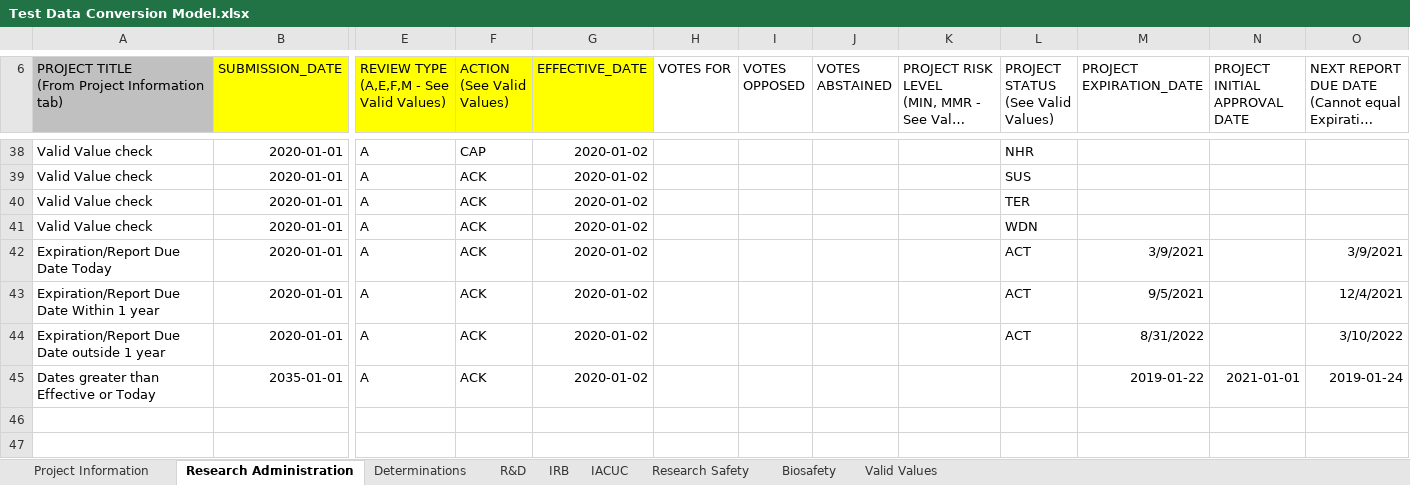
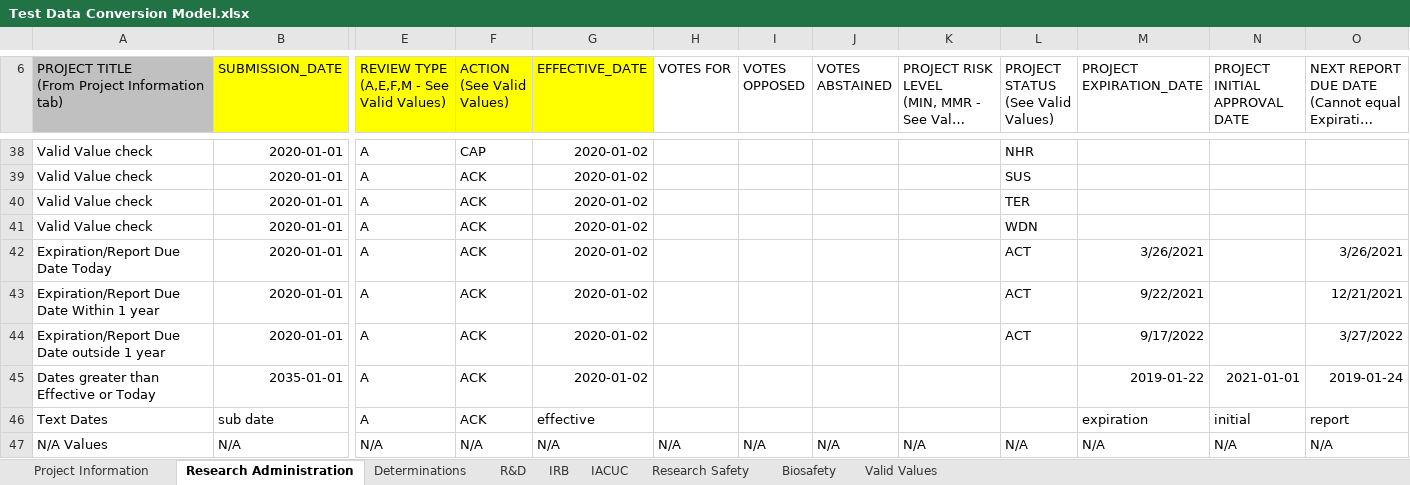
Before and after one commit to shalarewicz/conversion_check, an Excel workbook: tst/Test Data Conversion Model.xlsx, sheet Research Administration, drawn as a sheet; only a part is shown, gaps mark what is left out; long unchanged cells end in …; values as stored, in another font and other column widths than the file's, no borders; conditional formats not drawn; rows hold the shown columns only; the diff names each change by its address in the sheet, - before the commit and + after, or states it on an @@ line.

Commit message:
hot fix for users entering N/A values. All N/A values are now reported as invalid

```diff
--- a/tst/Test Data Conversion Model.xlsx (sheet Research Administration)
+++ b/tst/Test Data Conversion Model.xlsx (sheet Research Administration)
-M42 (PROJECT EXPIRATION_DATE): 3/9/2021
+M42 (PROJECT EXPIRATION_DATE): 3/26/2021
-O42: 3/9/2021
+O42: 3/26/2021
-M43 (PROJECT EXPIRATION_DATE): 9/5/2021
+M43 (PROJECT EXPIRATION_DATE): 9/22/2021
-O43: 12/4/2021
+O43: 12/21/2021
-M44 (PROJECT EXPIRATION_DATE): 8/31/2022
+M44 (PROJECT EXPIRATION_DATE): 9/17/2022
-O44: 3/10/2022
+O44: 3/27/2022
+row 46: Text Dates | sub date | A | ACK | effective |  |  |  |  |  | expiration | initial | report
+row 47: N/A Values | N/A | N/A | N/A | N/A | N/A | N/A | N/A | N/A | N/A | N/A | N/A | N/A
```
Also changed, not shown: sheet Project Information, sheet IACUC, sheet IRB, sheet Determinations, sheet R&D, sheet Research Safety, 1 more sheet, 2 other files.
